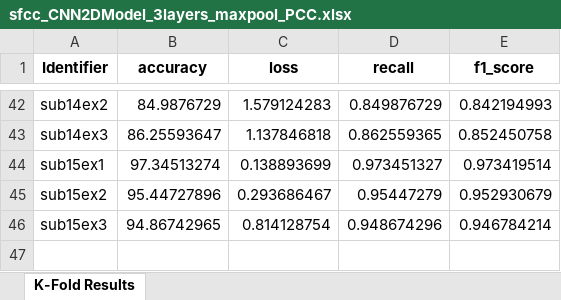
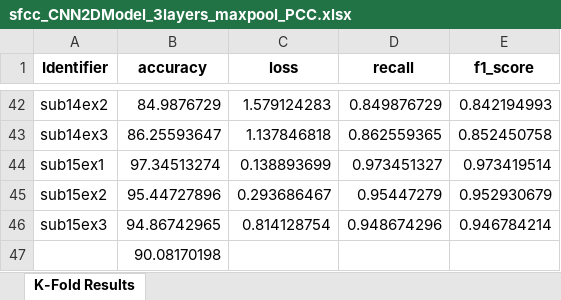
Before and after one commit to Malcolm-XY/functionalconnectivity_sfcc, an Excel workbook: results/sfcc_CNN2DModel_3layers_maxpool_PCC.xlsx, sheet K-Fold Results, drawn as a sheet; only a part is shown, gaps mark what is left out; values as stored, in another font and other column widths than the file's, no borders; the diff names each change by its address in the sheet, - before the commit and + after, or states it on an @@ line.

Commit message:
20250122

```diff
--- a/results/sfcc_CNN2DModel_3layers_maxpool_PCC.xlsx (sheet K-Fold Results)
+++ b/results/sfcc_CNN2DModel_3layers_maxpool_PCC.xlsx (sheet K-Fold Results)
+row 47:  | 90.08170198
```
